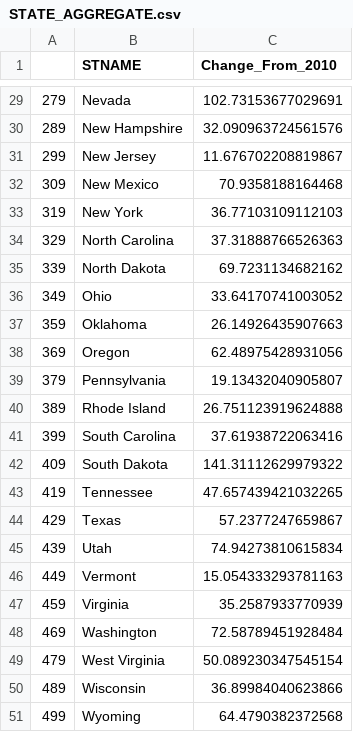
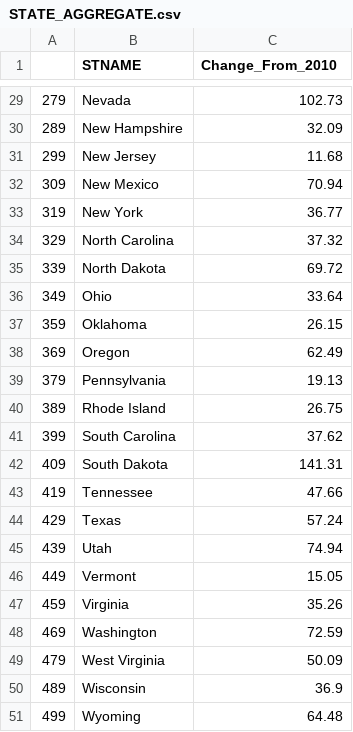
Before and after one commit to k-oconnor/Housing_Price_Choropleth, a CSV file: data/STATE_AGGREGATE.csv, drawn as a sheet; only a part is shown, gaps mark what is left out; the diff covers the shown part only.

```diff
--- a/data/STATE_AGGREGATE.csv
+++ b/data/STATE_AGGREGATE.csv
@@ -29,23 +29,23 @@
-279,Nevada,102.73153677029691
-289,New Hampshire,32.090963724561576
-299,New Jersey,11.676702208819867
-309,New Mexico,70.9358188164468
-319,New York,36.77103109112103
-329,North Carolina,37.31888766526363
-339,North Dakota,69.7231134682162
-349,Ohio,33.64170741003052
-359,Oklahoma,26.14926435907663
-369,Oregon,62.48975428931056
-379,Pennsylvania,19.13432040905807
-389,Rhode Island,26.751123919624888
-399,South Carolina,37.61938722063416
-409,South Dakota,141.31112629979322
-419,Tennessee,47.657439421032265
-429,Texas,57.2377247659867
-439,Utah,74.94273810615834
-449,Vermont,15.054333293781163
-459,Virginia,35.2587933770939
-469,Washington,72.58789451928484
-479,West Virginia,50.089230347545154
-489,Wisconsin,36.89984040623866
-499,Wyoming,64.4790382372568
+279,Nevada,102.73
+289,New Hampshire,32.09
+299,New Jersey,11.68
+309,New Mexico,70.94
+319,New York,36.77
+329,North Carolina,37.32
+339,North Dakota,69.72
+349,Ohio,33.64
+359,Oklahoma,26.15
+369,Oregon,62.49
+379,Pennsylvania,19.13
+389,Rhode Island,26.75
+399,South Carolina,37.62
+409,South Dakota,141.31
+419,Tennessee,47.66
+429,Texas,57.24
+439,Utah,74.94
+449,Vermont,15.05
+459,Virginia,35.26
+469,Washington,72.59
+479,West Virginia,50.09
+489,Wisconsin,36.9
+499,Wyoming,64.48
```
Also changed, not shown: 27 edited cells elsewhere in this file, 8 other files.
